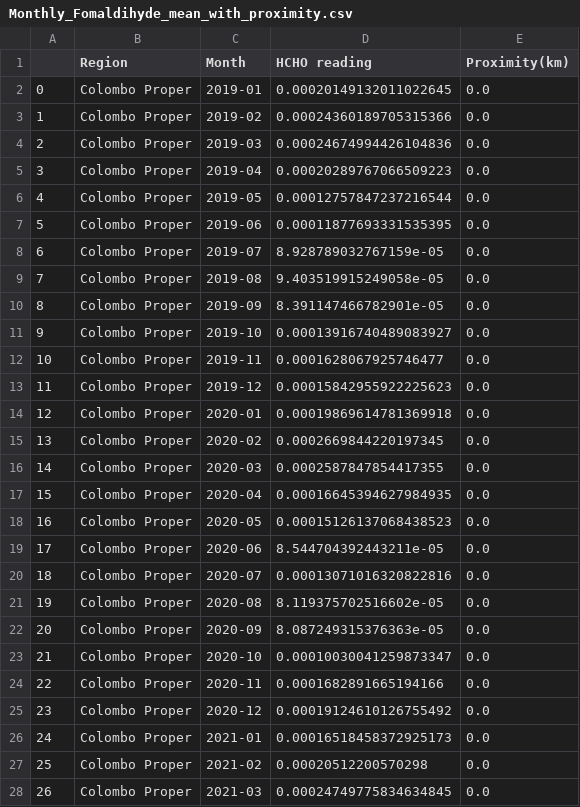
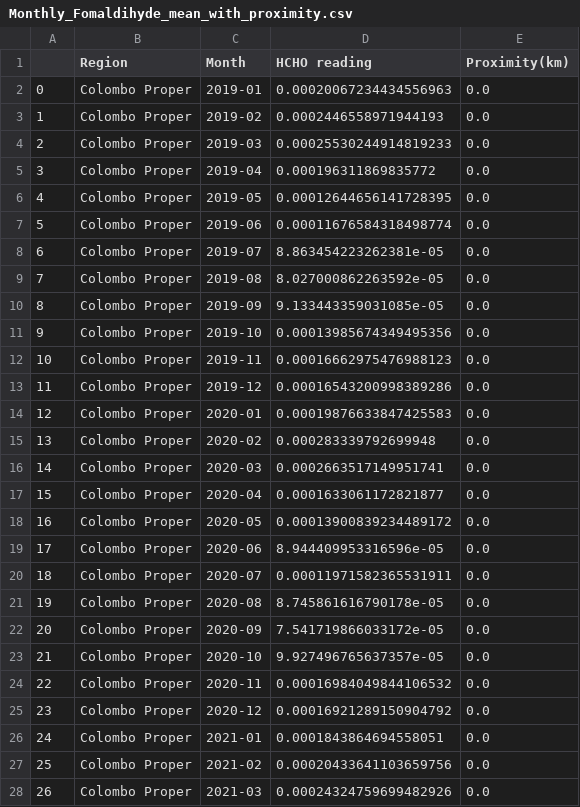
Before and after one commit to Lakshan2023/Fomaldihyde-Analysis-Sri-Lanka, a CSV file: FomaldihydeAnalysis/OtherData/Monthly_Fomaldihyde_mean_with_proximity.csv, drawn as a sheet; only a part is shown; the diff covers the shown part only.

Commit message:
commented other data analysis

```diff
--- a/FomaldihydeAnalysis/OtherData/Monthly_Fomaldihyde_mean_with_proximity.csv
+++ b/FomaldihydeAnalysis/OtherData/Monthly_Fomaldihyde_mean_with_proximity.csv
@@ -1,28 +1,28 @@
 ,Region,Month,HCHO reading,Proximity(km)
-0,Colombo Proper,2019-01,0.00020149132011022645,0.0
-1,Colombo Proper,2019-02,0.00024360189705315366,0.0
-2,Colombo Proper,2019-03,0.00024674994426104836,0.0
-3,Colombo Proper,2019-04,0.00020289767066509223,0.0
-4,Colombo Proper,2019-05,0.00012757847237216544,0.0
-5,Colombo Proper,2019-06,0.00011877693331535395,0.0
-6,Colombo Proper,2019-07,8.928789032767159e-05,0.0
-7,Colombo Proper,2019-08,9.403519915249058e-05,0.0
-8,Colombo Proper,2019-09,8.391147466782901e-05,0.0
-9,Colombo Proper,2019-10,0.00013916740489083927,0.0
-10,Colombo Proper,2019-11,0.0001628067925746477,0.0
-11,Colombo Proper,2019-12,0.00015842955922225623,0.0
-12,Colombo Proper,2020-01,0.00019869614781369918,0.0
-13,Colombo Proper,2020-02,0.0002669844220197345,0.0
-14,Colombo Proper,2020-03,0.0002587847854417355,0.0
-15,Colombo Proper,2020-04,0.00016645394627984935,0.0
-16,Colombo Proper,2020-05,0.00015126137068438523,0.0
-17,Colombo Proper,2020-06,8.544704392443211e-05,0.0
-18,Colombo Proper,2020-07,0.00013071016320822816,0.0
-19,Colombo Proper,2020-08,8.119375702516602e-05,0.0
-20,Colombo Proper,2020-09,8.087249315376363e-05,0.0
-21,Colombo Proper,2020-10,0.00010030041259873347,0.0
-22,Colombo Proper,2020-11,0.0001682891665194166,0.0
-23,Colombo Proper,2020-12,0.00019124610126755492,0.0
-24,Colombo Proper,2021-01,0.00016518458372925173,0.0
-25,Colombo Proper,2021-02,0.00020512200570298,0.0
-26,Colombo Proper,2021-03,0.00024749775834634845,0.0
+0,Colombo Proper,2019-01,0.00020067234434556963,0.0
+1,Colombo Proper,2019-02,0.0002446558971944193,0.0
+2,Colombo Proper,2019-03,0.00025530244914819233,0.0
+3,Colombo Proper,2019-04,0.000196311869835772,0.0
+4,Colombo Proper,2019-05,0.00012644656141728395,0.0
+5,Colombo Proper,2019-06,0.00011676584318498774,0.0
+6,Colombo Proper,2019-07,8.863454223262381e-05,0.0
+7,Colombo Proper,2019-08,8.027000862263592e-05,0.0
+8,Colombo Proper,2019-09,9.133443359031085e-05,0.0
+9,Colombo Proper,2019-10,0.00013985674349495356,0.0
+10,Colombo Proper,2019-11,0.00016662975476988123,0.0
+11,Colombo Proper,2019-12,0.00016543200998389286,0.0
+12,Colombo Proper,2020-01,0.00019876633847425583,0.0
+13,Colombo Proper,2020-02,0.000283339792699948,0.0
+14,Colombo Proper,2020-03,0.0002663517149951741,0.0
+15,Colombo Proper,2020-04,0.0001633061172821877,0.0
+16,Colombo Proper,2020-05,0.00013900839234489172,0.0
+17,Colombo Proper,2020-06,8.944409953316596e-05,0.0
+18,Colombo Proper,2020-07,0.00011971582365531911,0.0
+19,Colombo Proper,2020-08,8.745861616790178e-05,0.0
+20,Colombo Proper,2020-09,7.541719866033172e-05,0.0
+21,Colombo Proper,2020-10,9.927496765637357e-05,0.0
+22,Colombo Proper,2020-11,0.00016984049844106532,0.0
+23,Colombo Proper,2020-12,0.00016921289150904792,0.0
+24,Colombo Proper,2021-01,0.0001843864694558051,0.0
+25,Colombo Proper,2021-02,0.00020433641103659756,0.0
+26,Colombo Proper,2021-03,0.00024324759699482926,0.0
```
Also changed, not shown: 33 edited cells elsewhere in this file, 2 other files.
